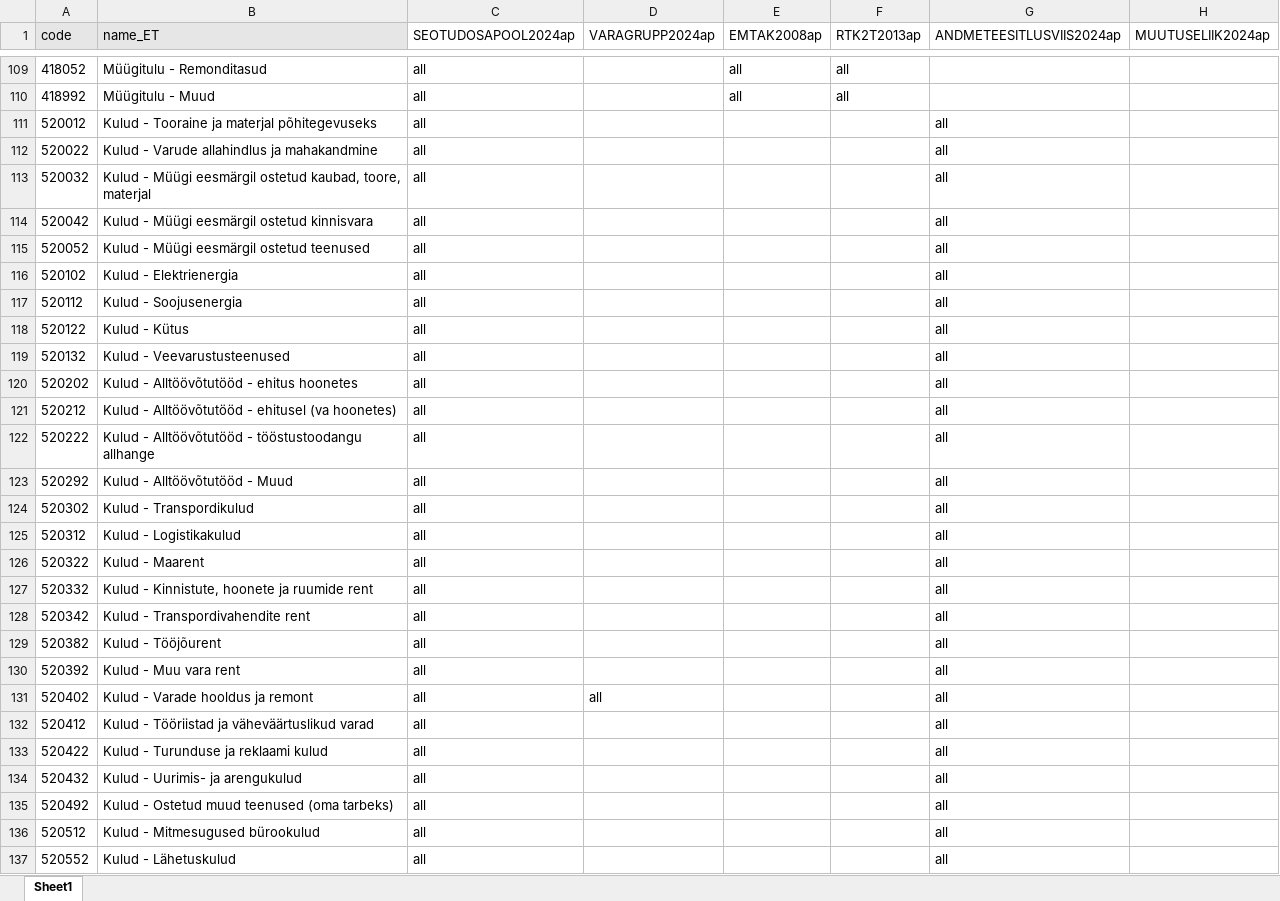
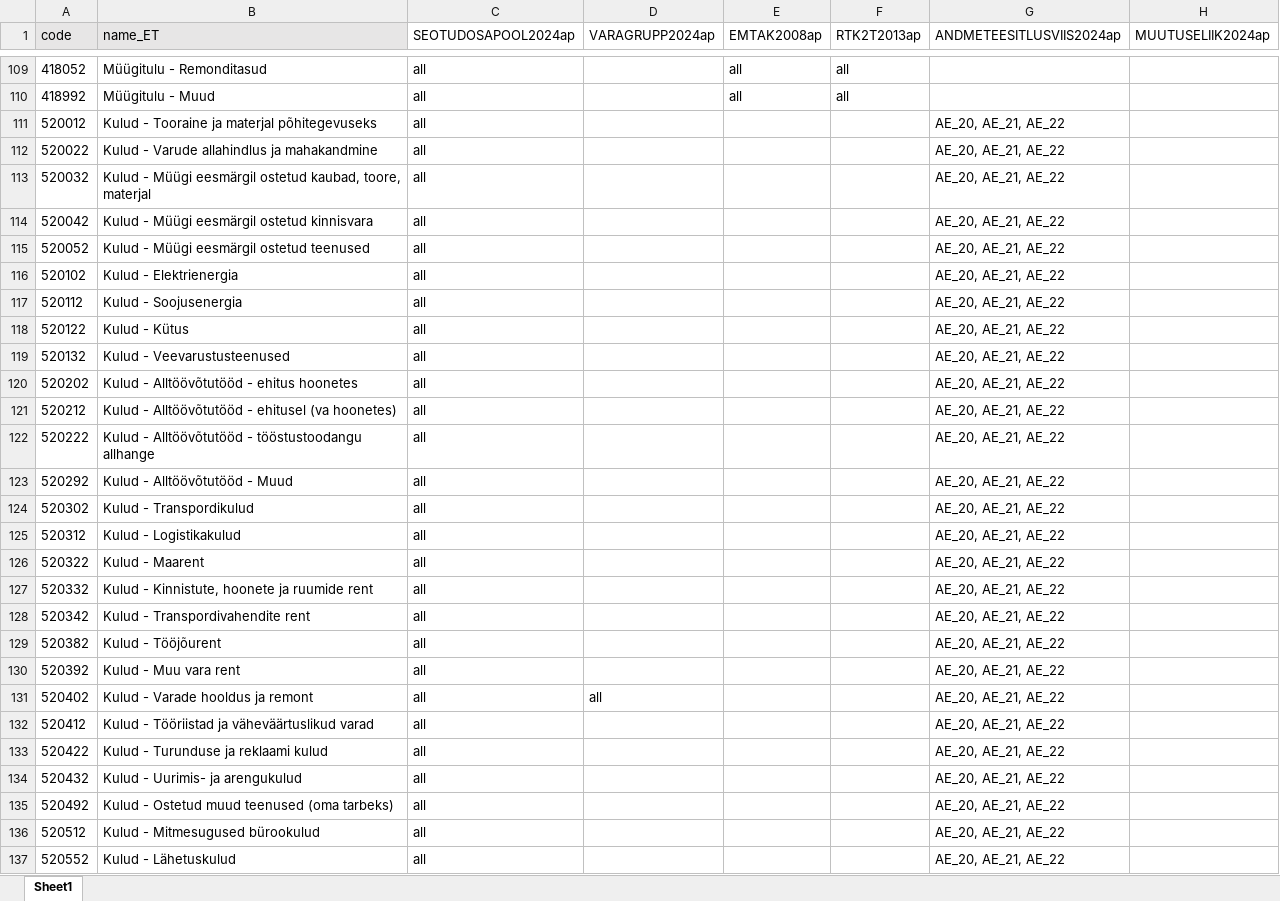
Before and after one commit to VagaVesi/annnual_accounts_schemas, an Excel workbook: JSON_files/import/Subaccount_limitations.xlsx, sheet Sheet1, drawn as a sheet; only a part is shown, gaps mark what is left out; values as stored, in another font and other column widths than the file's, no borders; the diff covers the shown part only; the diff names each change by its address in the sheet, - before the commit and + after, or states it on an @@ line.

Commit message:
limitation update

```diff
--- a/JSON_files/import/Subaccount_limitations.xlsx (sheet Sheet1)
+++ b/JSON_files/import/Subaccount_limitations.xlsx (sheet Sheet1)
-G111:G137 (ANDMETEESITLUSVIIS2024ap): all
+G111:G137 (ANDMETEESITLUSVIIS2024ap): AE_20, AE_21, AE_22
```
Also changed, not shown: 71 edited cells elsewhere in this sheet, 1 other file.
